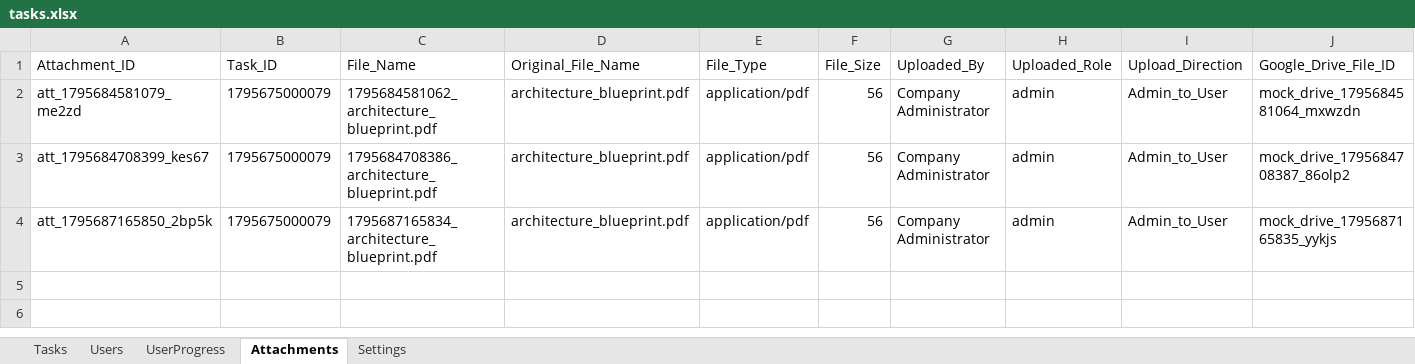
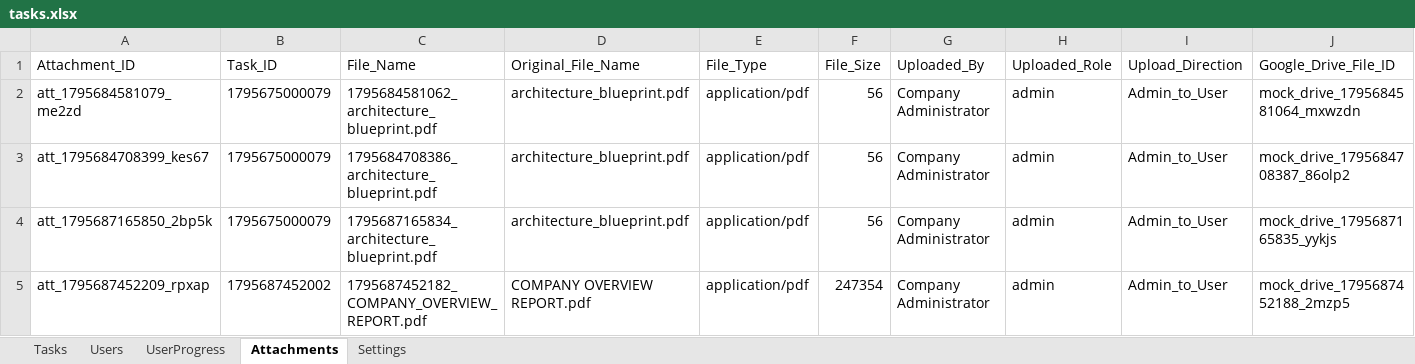
Before and after one commit to Medapatisanjana12/AttendaceFlow, an Excel workbook: backend/tasks.xlsx, sheet Attachments, drawn as a sheet; only a part is shown; values as stored, in another font and other column widths than the file's, no borders; rows hold the shown columns only; the diff names each change by its address in the sheet, - before the commit and + after, or states it on an @@ line.

Commit message:
Redesign User Dashboard task attachments: compact horizontal rows, Section A (Files Shared by Admin), and Section B (Submit Your Work)

```diff
--- a/backend/tasks.xlsx (sheet Attachments)
+++ b/backend/tasks.xlsx (sheet Attachments)
+row 5: att_1795687452209_rpxap | 1795687452002 | 1795687452182_COMPANY_OVERVIEW_REPORT.pdf | COMPANY OVERVIEW REPORT.pdf | application/pdf | 247354 | Company Administrator | admin | Admin_to_User | mock_drive_1795687452188_2mzp5
```
Also changed, not shown: sheet Tasks, sheet UserProgress, 3 other files.
